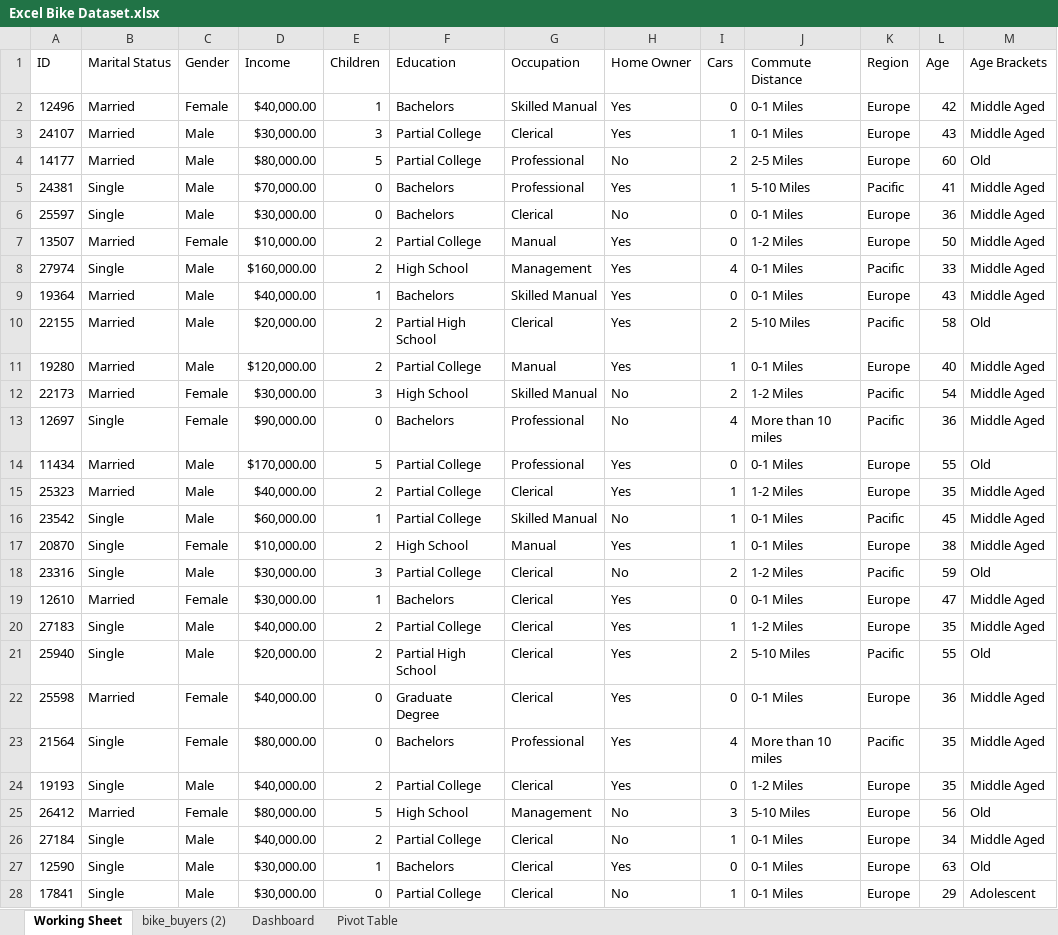
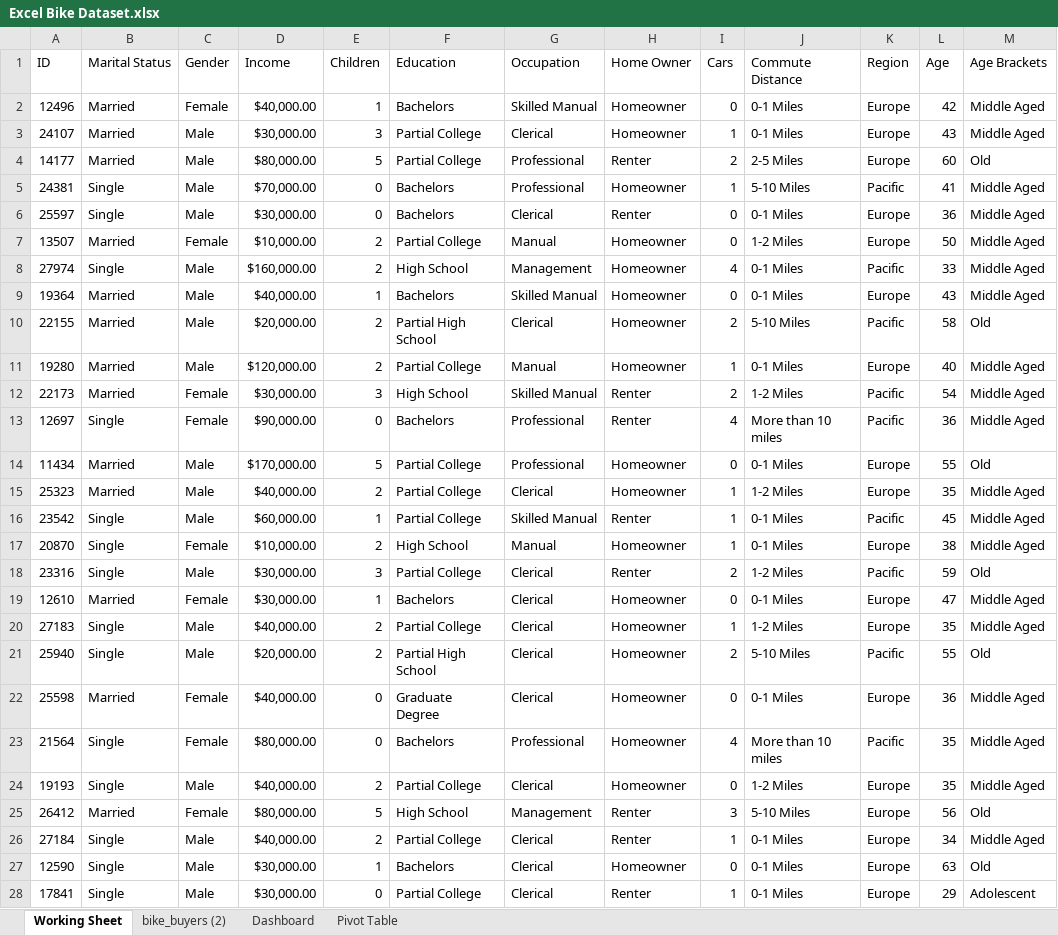
Before and after one commit to baileykayla953/Bike-Project-, an Excel workbook: Excel Bike Dataset.xlsx, sheet Working Sheet, drawn as a sheet; only a part is shown; values as stored, in another font and other column widths than the file's, no borders; the diff covers the shown part only; the diff names each change by its address in the sheet, - before the commit and + after, or states it on an @@ line.

```diff
--- a/Excel Bike Dataset.xlsx (sheet Working Sheet)
+++ b/Excel Bike Dataset.xlsx (sheet Working Sheet)
-H2:H3 (Home Owner): Yes
+H2:H3 (Home Owner): Homeowner
-H4 (Home Owner): No
+H4 (Home Owner): Renter
-H5 (Home Owner): Yes
+H5 (Home Owner): Homeowner
-H6 (Home Owner): No
+H6 (Home Owner): Renter
-H7:H11 (Home Owner): Yes
+H7:H11 (Home Owner): Homeowner
-H12:H13 (Home Owner): No
+H12:H13 (Home Owner): Renter
-H14:H15 (Home Owner): Yes
+H14:H15 (Home Owner): Homeowner
-H16 (Home Owner): No
+H16 (Home Owner): Renter
-H17 (Home Owner): Yes
+H17 (Home Owner): Homeowner
-H18 (Home Owner): No
+H18 (Home Owner): Renter
-H19:H24 (Home Owner): Yes
+H19:H24 (Home Owner): Homeowner
-H25:H26 (Home Owner): No
+H25:H26 (Home Owner): Renter
-H27 (Home Owner): Yes
+H27 (Home Owner): Homeowner
-H28 (Home Owner): No
+H28 (Home Owner): Renter
```
Also changed, not shown: 973 edited cells elsewhere in this sheet, sheet Pivot Table, sheet Dashboard, charts or pictures.
